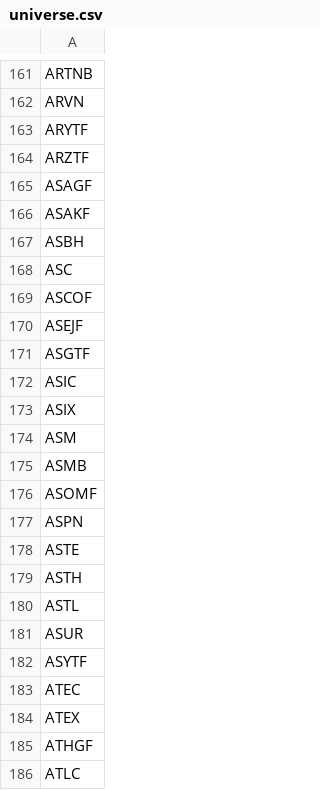
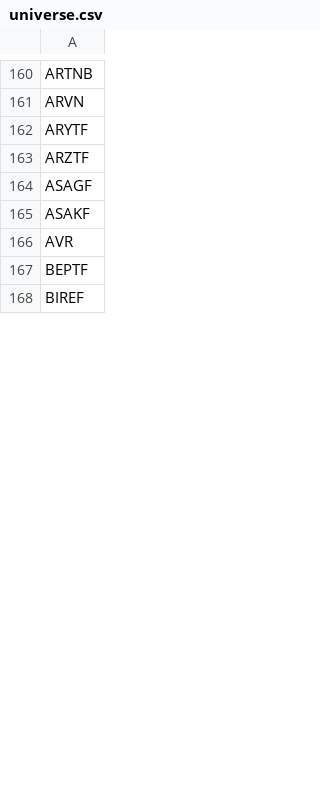
Before and after one commit to JuanFigueroaDS/smallcaps, a CSV file: universe.csv, drawn as a sheet; only a part is shown, gaps mark what is left out; the shorter side is filled out with more unchanged rows; the diff covers the shown part only.

```diff
--- a/universe.csv
+++ b/universe.csv
@@ -166,21 +165 @@ ASAGF
 ASAKF
-ASBH
-ASC
-ASCOF
-ASEJF
-ASGTF
-ASIC
-ASIX
-ASM
-ASMB
-ASOMF
-ASPN
-ASTE
-ASTH
-ASTL
-ASUR
-ASYTF
-ATEC
-ATEX
-ATHGF
-ATLC
```
Also changed, not shown: 2 added rows and 103 removed rows elsewhere in this file, 1 other file.
